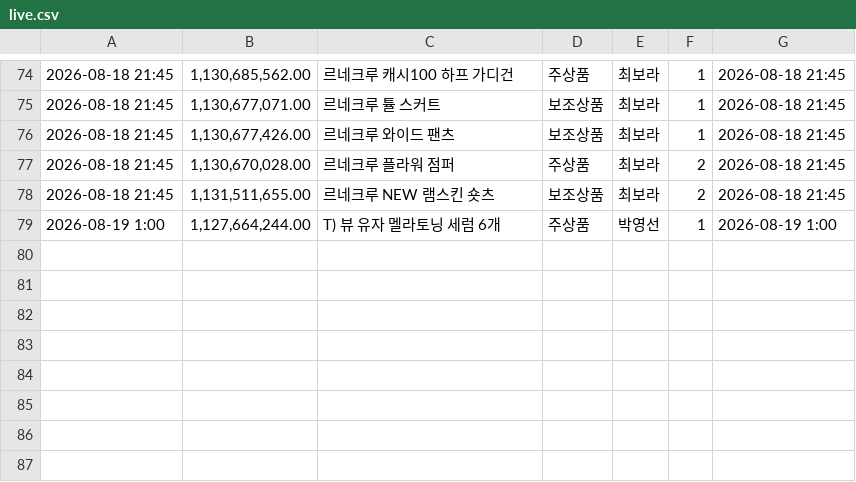
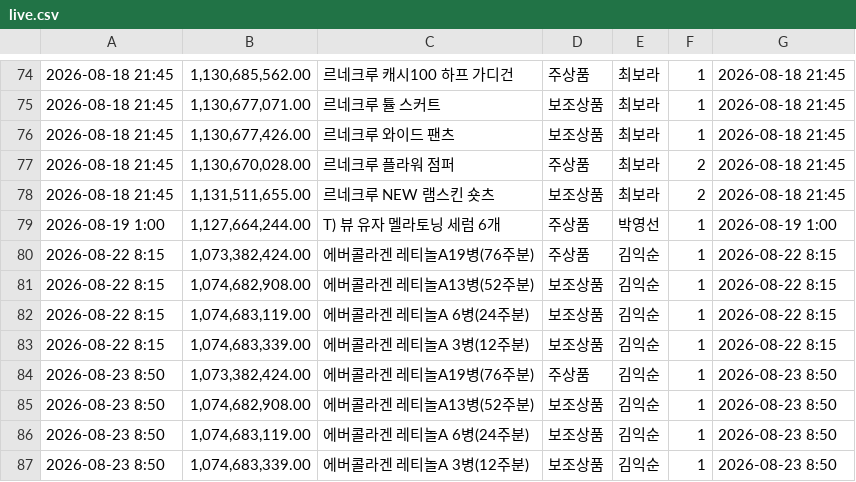
Before and after one commit to poodingcake-hue/GSMOBILE, a CSV file: data/live.csv, drawn as a sheet; only a part is shown, gaps mark what is left out.

Commit message:
deploy: c1dbcf7311ed8bf43bcf650cd3b56a1b16aaeab0

```diff
--- a/data/live.csv
+++ b/data/live.csv
@@ -79 +79,9 @@
 2026-08-19 1:00,"1,127,664,244.00",T) 뷰 유자 멜라토닝 세럼 6개,주상품,박영선,1,2026-08-19 1:00
+2026-08-22 8:15,"1,073,382,424.00",에버콜라겐 레티놀A19병(76주분),주상품,김익순,1,2026-08-22 8:15
+2026-08-22 8:15,"1,074,682,908.00",에버콜라겐 레티놀A13병(52주분),보조상품,김익순,1,2026-08-22 8:15
+2026-08-22 8:15,"1,074,683,119.00",에버콜라겐 레티놀A 6병(24주분),보조상품,김익순,1,2026-08-22 8:15
+2026-08-22 8:15,"1,074,683,339.00",에버콜라겐 레티놀A 3병(12주분),보조상품,김익순,1,2026-08-22 8:15
+2026-08-23 8:50,"1,073,382,424.00",에버콜라겐 레티놀A19병(76주분),주상품,김익순,1,2026-08-23 8:50
+2026-08-23 8:50,"1,074,682,908.00",에버콜라겐 레티놀A13병(52주분),보조상품,김익순,1,2026-08-23 8:50
+2026-08-23 8:50,"1,074,683,119.00",에버콜라겐 레티놀A 6병(24주분),보조상품,김익순,1,2026-08-23 8:50
+2026-08-23 8:50,"1,074,683,339.00",에버콜라겐 레티놀A 3병(12주분),보조상품,김익순,1,2026-08-23 8:50
```
